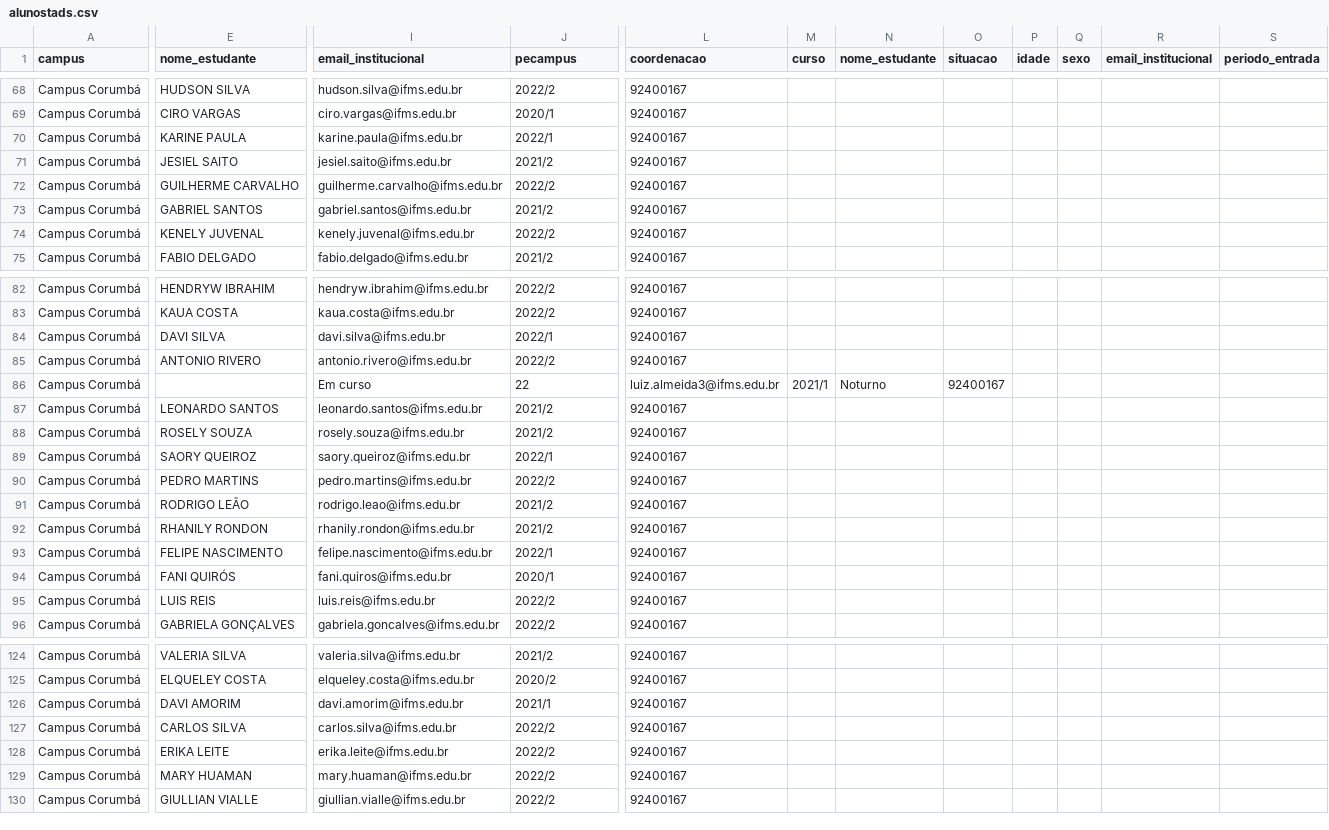
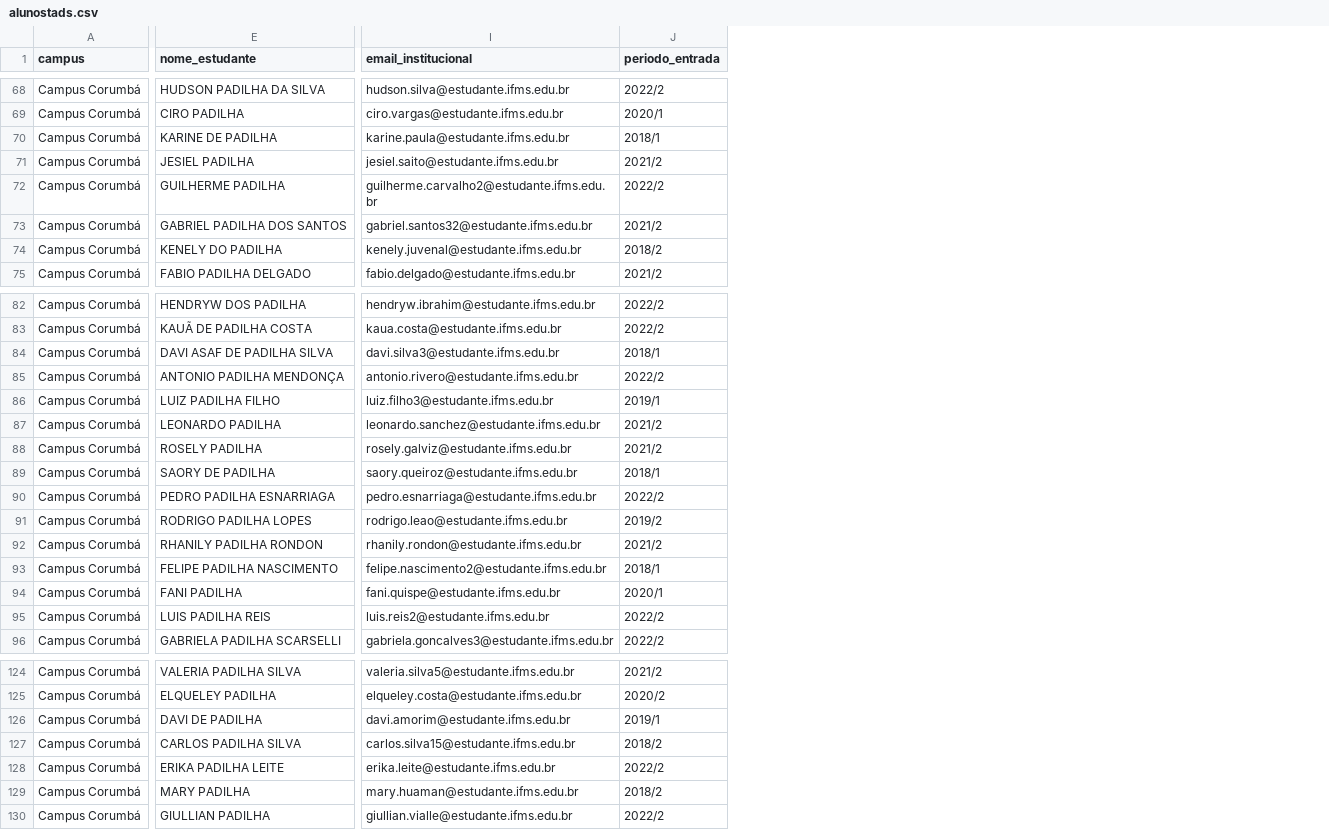
Before and after one commit to erikaleite000/trabalho-Api, a CSV file: carregabanco-main/target/classes/alunostads.csv, drawn as a sheet; only a part is shown, gaps mark what is left out; removed rows and columns are numbered as before the commit, all else as after; the diff covers the shown part only; the diff names each change by its address in the sheet, - before the commit and + after, or states it on an @@ line.

Commit message:
feat: Initiaze spring boot project with postgress SQL integration

```diff
--- a/carregabanco-main/target/classes/alunostads.csv
+++ b/carregabanco-main/target/classes/alunostads.csv
-column E (nome_estudante), rows 68-75: HUDSON SILVA | CIRO VARGAS | KARINE PAULA | JESIEL SAITO | GUILHERME CARVALHO | GABRIEL SANTOS | KENELY JUVENAL | FABIO DELGADO; rows 82-96: HENDRYW IBRAHIM | KAUA COSTA | DAVI SILVA | ANTONIO RIVERO |  | LEONARDO SANTOS | ROSELY SOUZA | SAORY QUEIROZ | PEDRO MARTINS | RODRIGO LEÃO | RHANILY RONDON | FELIPE NASCIMENTO | FANI QUIRÓS | LUIS REIS | GABRIELA GONÇALVES; rows 124-130: VALERIA SILVA | ELQUELEY COSTA | DAVI AMORIM | CARLOS SILVA | ERIKA LEITE | MARY HUAMAN | GIULLIAN VIALLE
+column E (nome_estudante), rows 68-75: HUDSON PADILHA DA SILVA | CIRO PADILHA | KARINE DE PADILHA | JESIEL PADILHA | GUILHERME PADILHA | GABRIEL PADILHA DOS SANTOS | KENELY DO PADILHA | FABIO PADILHA DELGADO; rows 82-96: HENDRYW DOS PADILHA | KAUÃ DE PADILHA COSTA | DAVI ASAF DE PADILHA SILVA | ANTONIO PADILHA MENDONÇA | LUIZ PADILHA FILHO | LEONARDO PADILHA | ROSELY PADILHA | SAORY DE PADILHA | PEDRO PADILHA ESNARRIAGA | RODRIGO PADILHA LOPES | RHANILY PADILHA RONDON | FELIPE PADILHA NASCIMENTO | FANI PADILHA | LUIS PADILHA REIS | GABRIELA PADILHA SCARSELLI; rows 124-130: VALERIA PADILHA SILVA | ELQUELEY PADILHA | DAVI DE PADILHA | CARLOS PADILHA SILVA | ERIKA PADILHA LEITE | MARY PADILHA | GIULLIAN PADILHA
-column I (email_institucional), rows 68-75: hudson.silva@ifms.edu.br | ciro.vargas@ifms.edu.br | karine.paula@ifms.edu.br | jesiel.saito@ifms.edu.br | guilherme.carvalho@ifms.edu.br | gabriel.santos@ifms.edu.br | kenely.juvenal@ifms.edu.br | fabio.delgado@ifms.edu.br; rows 82-96: hendryw.ibrahim@ifms.edu.br | kaua.costa@ifms.edu.br | davi.silva@ifms.edu.br | antonio.rivero@ifms.edu.br | Em curso | leonardo.santos@ifms.edu.br | rosely.souza@ifms.edu.br | saory.queiroz@ifms.edu.br | pedro.martins@ifms.edu.br | rodrigo.leao@ifms.edu.br | rhanily.rondon@ifms.edu.br | felipe.nascimento@ifms.edu.br | fani.quiros@ifms.edu.br | luis.reis@ifms.edu.br | gabriela.goncalves@ifms.edu.br; rows 124-130: valeria.silva@ifms.edu.br | elqueley.costa@ifms.edu.br | davi.amorim@ifms.edu.br | carlos.silva@ifms.edu.br | erika.leite@ifms.edu.br | mary.huaman@ifms.edu.br | giullian.vialle@ifms.edu.br
+column I (email_institucional), rows 68-75: hudson.silva@estudante.ifms.edu.br | ciro.vargas@estudante.ifms.edu.br | karine.paula@estudante.ifms.edu.br | jesiel.saito@estudante.ifms.edu.br | guilherme.carvalho2@estudante.ifms.edu.br | gabriel.santos32@estudante.ifms.edu.br | kenely.juvenal@estudante.ifms.edu.br | fabio.delgado@estudante.ifms.edu.br; rows 82-96: hendryw.ibrahim@estudante.ifms.edu.br | kaua.costa@estudante.ifms.edu.br | davi.silva3@estudante.ifms.edu.br | antonio.rivero@estudante.ifms.edu.br | luiz.filho3@estudante.ifms.edu.br | leonardo.sanchez@estudante.ifms.edu.br | rosely.galviz@estudante.ifms.edu.br | saory.queiroz@estudante.ifms.edu.br | pedro.esnarriaga@estudante.ifms.edu.br | rodrigo.leao@estudante.ifms.edu.br | rhanily.rondon@estudante.ifms.edu.br | felipe.nascimento2@estudante.ifms.edu.br | fani.quispe@estudante.ifms.edu.br | luis.reis2@estudante.ifms.edu.br | gabriela.goncalves3@estudante.ifms.edu.br; rows 124-130: valeria.silva5@estudante.ifms.edu.br | elqueley.costa@estudante.ifms.edu.br | davi.amorim@estudante.ifms.edu.br | carlos.silva15@estudante.ifms.edu.br | erika.leite@estudante.ifms.edu.br | mary.huaman@estudante.ifms.edu.br | giullian.vialle@estudante.ifms.edu.br
-column L (coordenacao), rows 68-75: all 92400167; rows 82-96: 92400167 | 92400167 | 92400167 | 92400167 | luiz.almeida3@ifms.edu.br | 92400167 | 92400167 | 92400167 | 92400167 | 92400167 | 92400167 | 92400167 | 92400167 | 92400167 | 92400167; rows 124-130: all 92400167
-column M (curso), row 86: 2021/1
-column N (nome_estudante), row 86: Noturno
-column O (situacao), row 86: 92400167
-column P (idade), empty
-column Q (sexo), empty
-column R (email_institucional), empty
-column S (periodo_entrada), empty
-J1: pecampus
+J1: periodo_entrada
-J70 (periodo_entrada): 2022/1
+J70 (periodo_entrada): 2018/1
-J74 (periodo_entrada): 2022/2
+J74 (periodo_entrada): 2018/2
-J84 (periodo_entrada): 2022/1
+J84 (periodo_entrada): 2018/1
-J86 (periodo_entrada): 22
+J86 (periodo_entrada): 2019/1
-J89 (periodo_entrada): 2022/1
+J89 (periodo_entrada): 2018/1
-J91 (periodo_entrada): 2021/2
+J91 (periodo_entrada): 2019/2
-J93 (periodo_entrada): 2022/1
+J93 (periodo_entrada): 2018/1
-J126 (periodo_entrada): 2021/1
+J126 (periodo_entrada): 2019/1
-J127 (periodo_entrada): 2022/2
+J127 (periodo_entrada): 2018/2
-J129 (periodo_entrada): 2022/2
+J129 (periodo_entrada): 2018/2
```
Also changed, not shown: 1 added column, 2 removed columns and 54 edited cells elsewhere in this file.
